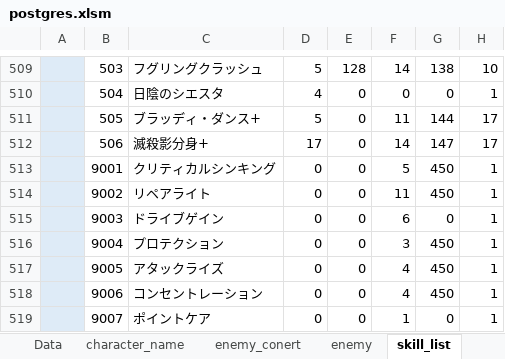
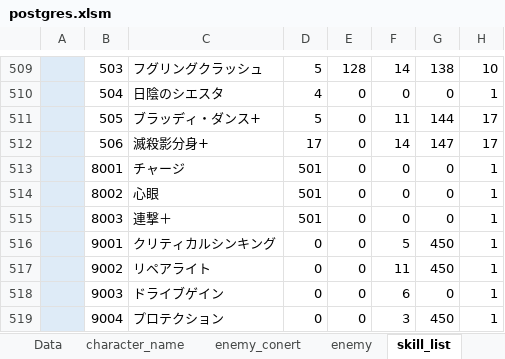
Before and after one commit to reliruleru00/hevburn, an Excel workbook: postgres.xlsm, sheet skill_list, drawn as a sheet; only a part is shown, gaps mark what is left out; the shorter side is filled out with more unchanged rows; values as stored, in another font and other column widths than the file's, no borders; charts and pictures not drawn; the diff names each change by its address in the sheet, - before the commit and + after, or states it on an @@ line.

```diff
--- a/postgres.xlsm (sheet skill_list)
+++ b/postgres.xlsm (sheet skill_list)
+row 513:  | 8001 | チャージ | 501 | 0 | 0 | 0 | 1
+row 514:  | 8002 | 心眼 | 501 | 0 | 0 | 0 | 1
+row 515:  | 8003 | 連撃＋ | 501 | 0 | 0 | 0 | 1
```
Also changed, not shown: sheet skill_buff, sheet enemy, sheet character_name, formulas that keep their value, 7 other files.
